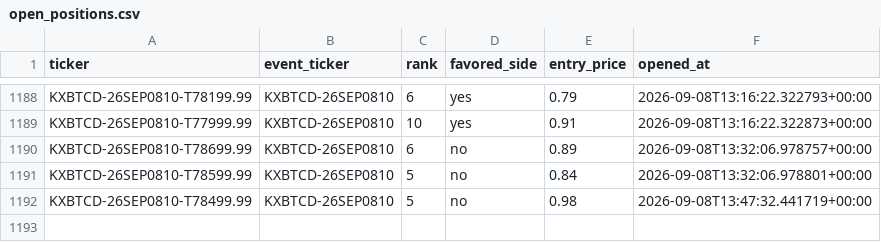
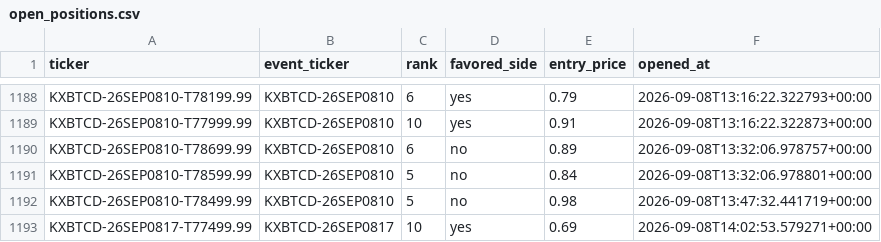
Before and after one commit to Prinxe-crypto/kxbtcd-midrank-bot, a CSV file: open_positions.csv, drawn as a sheet; only a part is shown, gaps mark what is left out.

```diff
--- a/open_positions.csv
+++ b/open_positions.csv
@@ -1192 +1192,2 @@ KXBTCD-26SEP0810-T78599.99,KXBTCD-26SEP0810,5,no,0.84,2026-09-08T13:32:06.978801
 KXBTCD-26SEP0810-T78499.99,KXBTCD-26SEP0810,5,no,0.98,2026-09-08T13:47:32.441719+00:00
+KXBTCD-26SEP0817-T77499.99,KXBTCD-26SEP0817,10,yes,0.69,2026-09-08T14:02:53.579271+00:00
```
